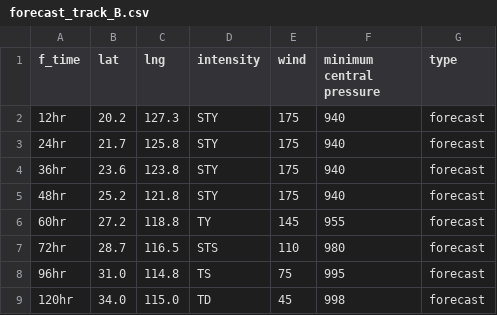
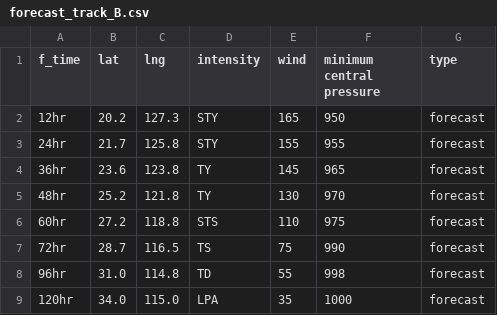
Before and after one commit to zax41006-bot/MMC-TC-GIS, a CSV file: forecast_track_B.csv, drawn as a sheet.

Commit message:
Update forecast_track_B.csv

```diff
--- a/forecast_track_B.csv
+++ b/forecast_track_B.csv
@@ -1,9 +1,9 @@
 f_time,lat,lng,intensity,wind,minimum central pressure,type
-12hr,20.2,127.3,STY,175,940,forecast
-24hr,21.7,125.8,STY,175,940,forecast
-36hr,23.6,123.8,STY,175,940,forecast
-48hr,25.2,121.8,STY,175,940,forecast
-60hr,27.2,118.8,TY,145,955,forecast
-72hr,28.7,116.5,STS,110,980,forecast
-96hr,31.0,114.8,TS,75,995,forecast
-120hr,34.0,115.0,TD,45,998,forecast
+12hr,20.2,127.3,STY,165,950,forecast
+24hr,21.7,125.8,STY,155,955,forecast
+36hr,23.6,123.8,TY,145,965,forecast
+48hr,25.2,121.8,TY,130,970,forecast
+60hr,27.2,118.8,STS,110,975,forecast
+72hr,28.7,116.5,TS,75,990,forecast
+96hr,31.0,114.8,TD,55,998,forecast
+120hr,34.0,115.0,LPA,35,1000,forecast
```
